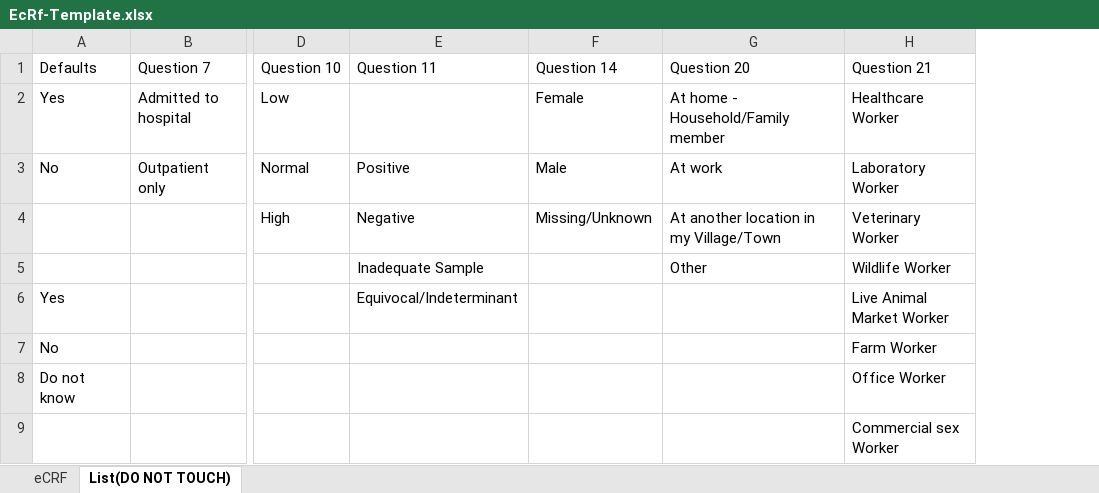
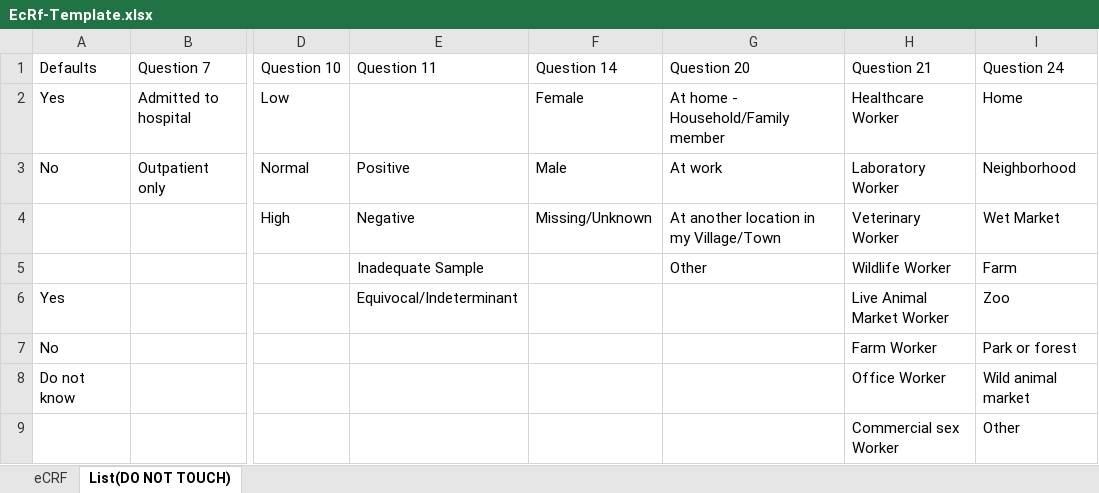
Before and after one commit to sravan0004/upload-test, an Excel workbook: EcRf-Template.xlsx, sheet List(DO NOT TOUCH), drawn as a sheet; only a part is shown, gaps mark what is left out; values as stored, in another font and other column widths than the file's, no borders; the diff names each change by its address in the sheet, - before the commit and + after, or states it on an @@ line.

```diff
--- a/EcRf-Template.xlsx (sheet List(DO NOT TOUCH))
+++ b/EcRf-Template.xlsx (sheet List(DO NOT TOUCH))
+column I (Question 24), rows 2-9: Home | Neighborhood | Wet Market | Farm | Zoo | Park or forest | Wild animal market | Other
```
Also changed, not shown: sheet eCRF.
